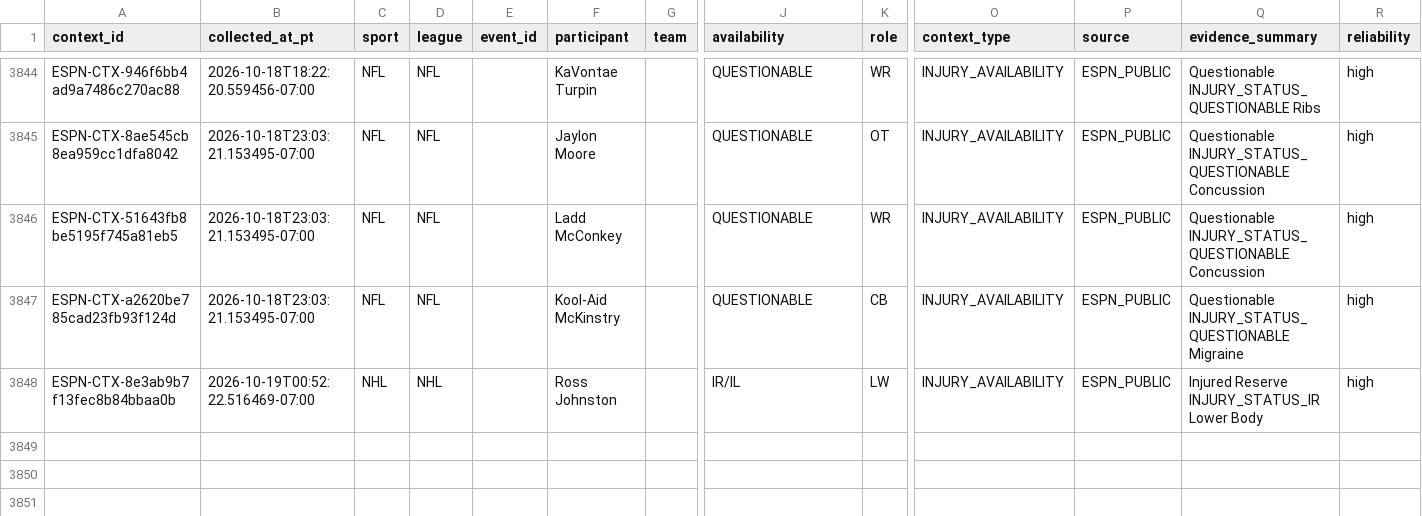
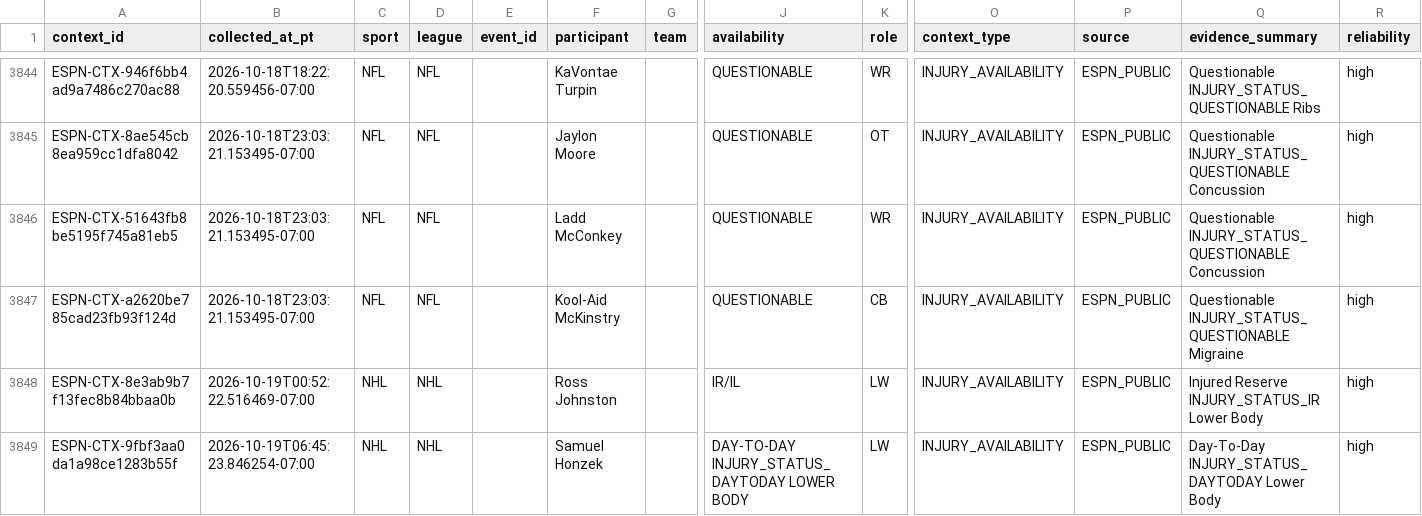
Before and after one commit to JordonNes/JordonNes.github.io, a CSV file: data/espn_context.csv, drawn as a sheet; only a part is shown, gaps mark what is left out; rows hold the shown columns only; the diff names each change by its address in the sheet, - before the commit and + after, or states it on an @@ line.

```diff
--- a/data/espn_context.csv
+++ b/data/espn_context.csv
+row 3849: ESPN-CTX-9fbf3aa0da1a98ce1283b55f | 2026-10-19T06:45:23.846254-07:00 | NHL | NHL |  | Samuel Honzek |  | DAY-TO-DAY INJURY_STATUS_DAYTODAY LOWER BODY | LW | INJURY_AVAILABILITY | ESPN_PUBLIC | Day-To-Day INJURY_STATUS_DAYTODAY Lower Body | high
```
Also changed, not shown: 38 other files.
